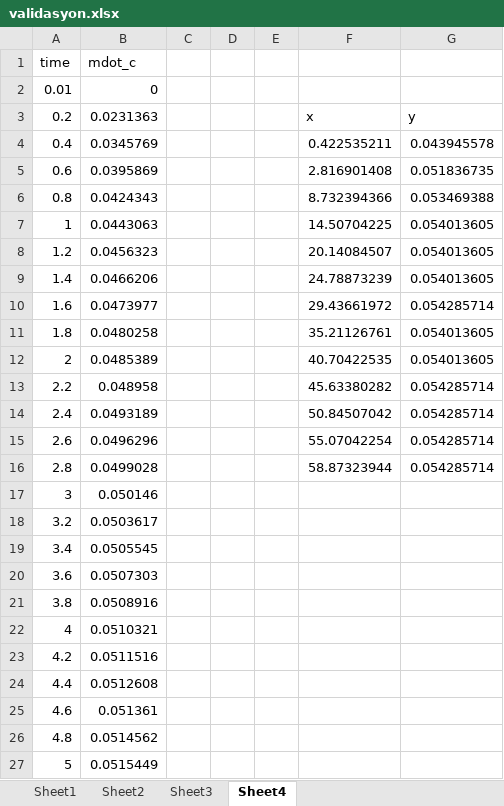
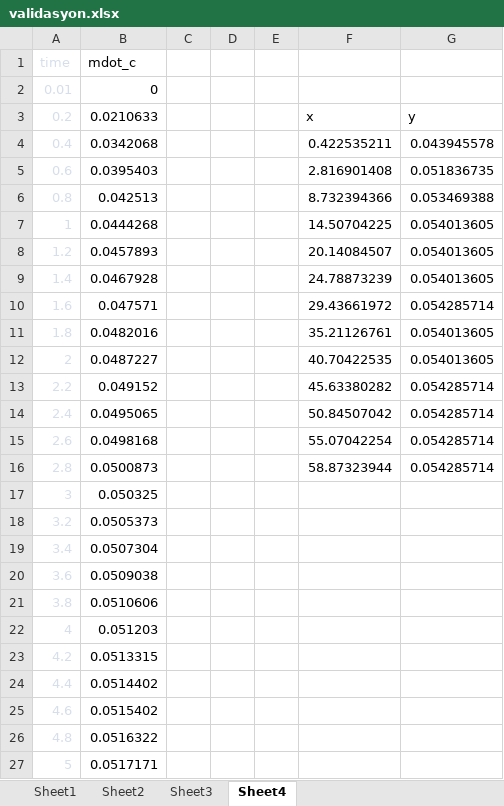
Before and after one commit to barankcay/Ablation-Modeling, an Excel workbook: 01_Validasyon/Case5/validasyon.xlsx, sheet Sheet4, drawn as a sheet; only a part is shown; values as stored, in another font and other column widths than the file's, no borders; charts and pictures not drawn; the diff covers the shown part only; the diff names each change by its address in the sheet, - before the commit and + after, or states it on an @@ line.

```diff
--- a/01_Validasyon/Case5/validasyon.xlsx (sheet Sheet4)
+++ b/01_Validasyon/Case5/validasyon.xlsx (sheet Sheet4)
-A1:A27 text colour: black
+A1:A27 text colour: #D6DEEB
-B3 (mdot_c): 0.0231363
+B3 (mdot_c): 0.0210633
-B4 (mdot_c): 0.0345769
+B4 (mdot_c): 0.0342068
-B5 (mdot_c): 0.0395869
+B5 (mdot_c): 0.0395403
-B6 (mdot_c): 0.0424343
+B6 (mdot_c): 0.042513
-B7 (mdot_c): 0.0443063
+B7 (mdot_c): 0.0444268
-B8 (mdot_c): 0.0456323
+B8 (mdot_c): 0.0457893
-B9 (mdot_c): 0.0466206
+B9 (mdot_c): 0.0467928
-B10 (mdot_c): 0.0473977
+B10 (mdot_c): 0.047571
-B11 (mdot_c): 0.0480258
+B11 (mdot_c): 0.0482016
-B12 (mdot_c): 0.0485389
+B12 (mdot_c): 0.0487227
-B13 (mdot_c): 0.048958
+B13 (mdot_c): 0.049152
-B14 (mdot_c): 0.0493189
+B14 (mdot_c): 0.0495065
-B15 (mdot_c): 0.0496296
+B15 (mdot_c): 0.0498168
-B16 (mdot_c): 0.0499028
+B16 (mdot_c): 0.0500873
-B17 (mdot_c): 0.050146
+B17 (mdot_c): 0.050325
-B18 (mdot_c): 0.0503617
+B18 (mdot_c): 0.0505373
-B19 (mdot_c): 0.0505545
+B19 (mdot_c): 0.0507304
-B20 (mdot_c): 0.0507303
+B20 (mdot_c): 0.0509038
-B21 (mdot_c): 0.0508916
+B21 (mdot_c): 0.0510606
-B22 (mdot_c): 0.0510321
+B22 (mdot_c): 0.051203
-B23 (mdot_c): 0.0511516
+B23 (mdot_c): 0.0513315
-B24 (mdot_c): 0.0512608
+B24 (mdot_c): 0.0514402
-B25 (mdot_c): 0.051361
+B25 (mdot_c): 0.0515402
-B26 (mdot_c): 0.0514562
+B26 (mdot_c): 0.0516322
-B27 (mdot_c): 0.0515449
+B27 (mdot_c): 0.0517171
```
Also changed, not shown: 275 edited cells and cell formats elsewhere in this sheet, sheet Sheet2, sheet Sheet3, sheet Sheet1, charts or pictures, 2 other files.
